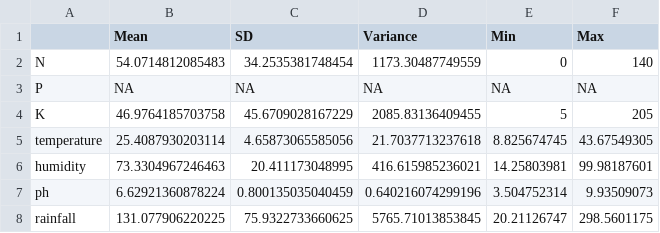
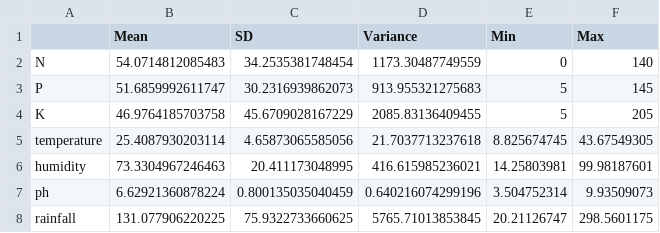
Before and after one commit to denzel-robin/Intelligent-Crop-Recommendation-System, a CSV file: dataset_stats/summary_statistics.csv, drawn as a sheet.

```diff
--- a/dataset_stats/summary_statistics.csv
+++ b/dataset_stats/summary_statistics.csv
@@ -2,3 +2,3 @@
 "N",54.0714812085483,34.2535381748454,1173.30487749559,0,140
-"P",NA,NA,NA,NA,NA
+"P",51.6859992611747,30.2316939862073,913.955321275683,5,145
 "K",46.9764185703758,45.6709028167229,2085.83136409455,5,205
```
Also changed, not shown: 2 other files.
